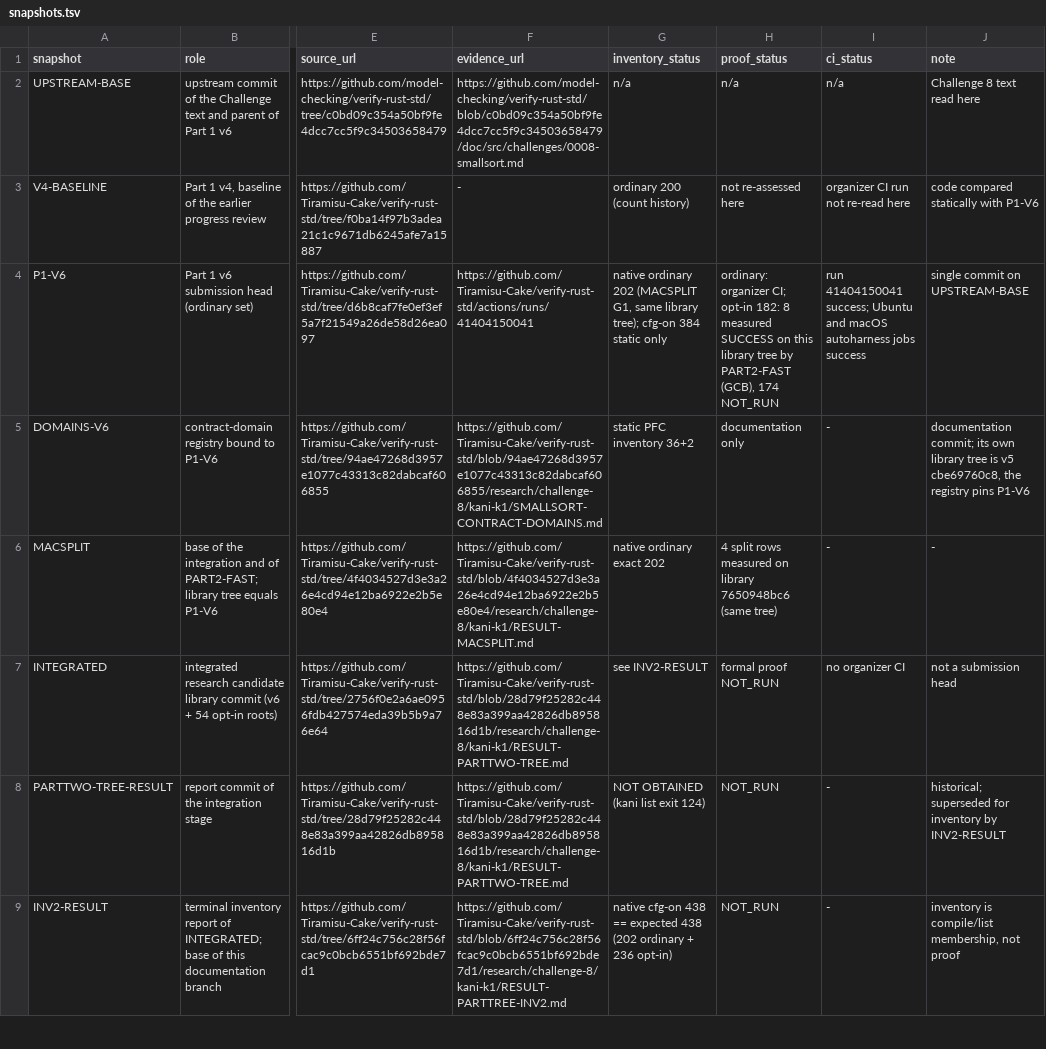
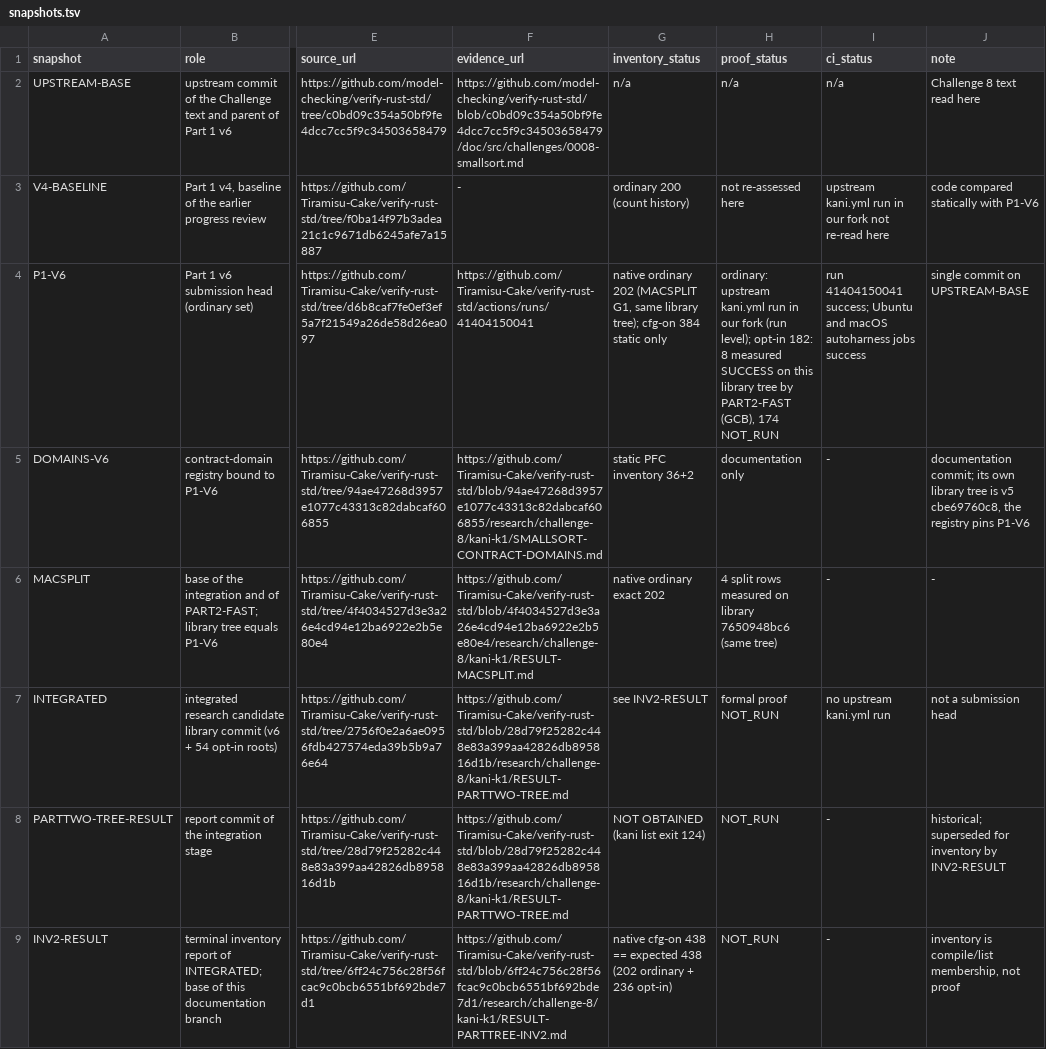
Before and after one commit to Tiramisu-Cake/verify-rust-std, a TSV file: research/challenge-8/audit-2026-11-03/snapshots.tsv, drawn as a sheet; only a part is shown, gaps mark what is left out; the diff covers the shown part only; the diff names each change by its address in the sheet, - before the commit and + after, or states it on an @@ line.

```diff
--- a/research/challenge-8/audit-2026-11-03/snapshots.tsv
+++ b/research/challenge-8/audit-2026-11-03/snapshots.tsv
-I3 (ci_status): organizer CI run not re-read here
+I3 (ci_status): upstream kani.yml run in our fork not re-read here
-H4 (proof_status): ordinary: organizer CI; opt-in 182:…
+H4 (proof_status): ordinary: upstream kani.yml run in our fork (run level); opt-in 182:…
-I7 (ci_status): no organizer CI
+I7 (ci_status): no upstream kani.yml run
```
Also changed, not shown: 2 edited cells elsewhere in this file, research/challenge-8/audit-2026-11-03/claims.tsv, research/challenge-8/audit-2026-11-03/findings.tsv, 8 other files.
